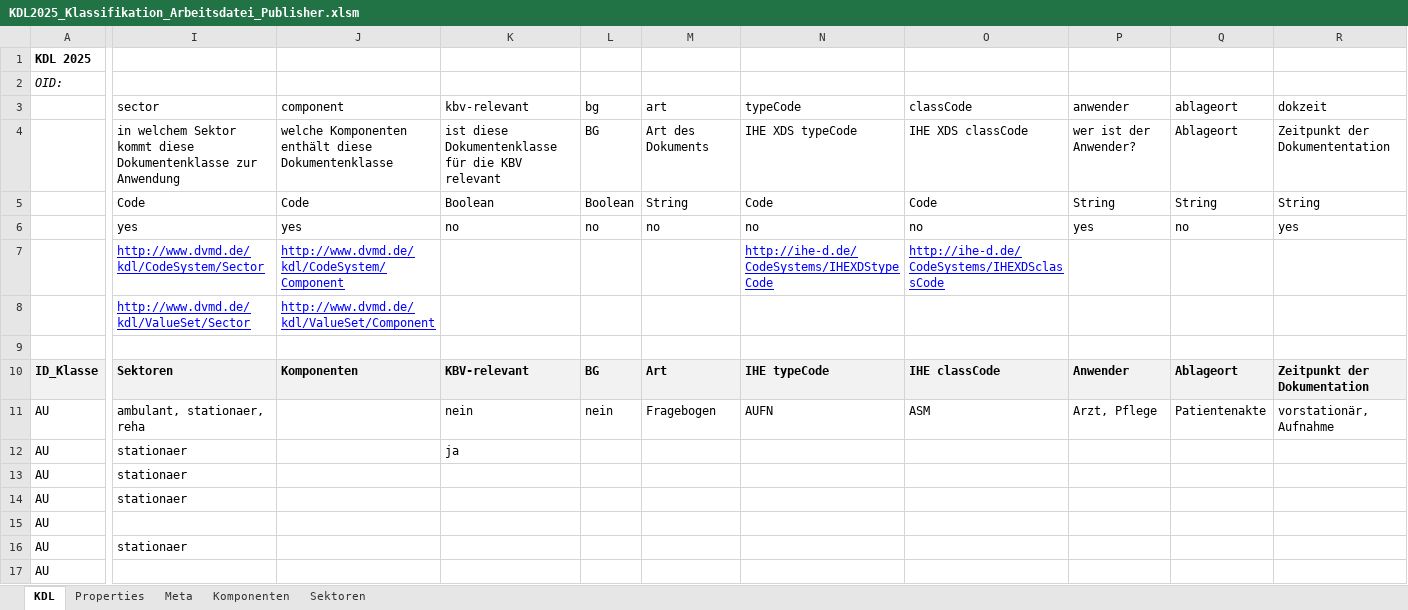
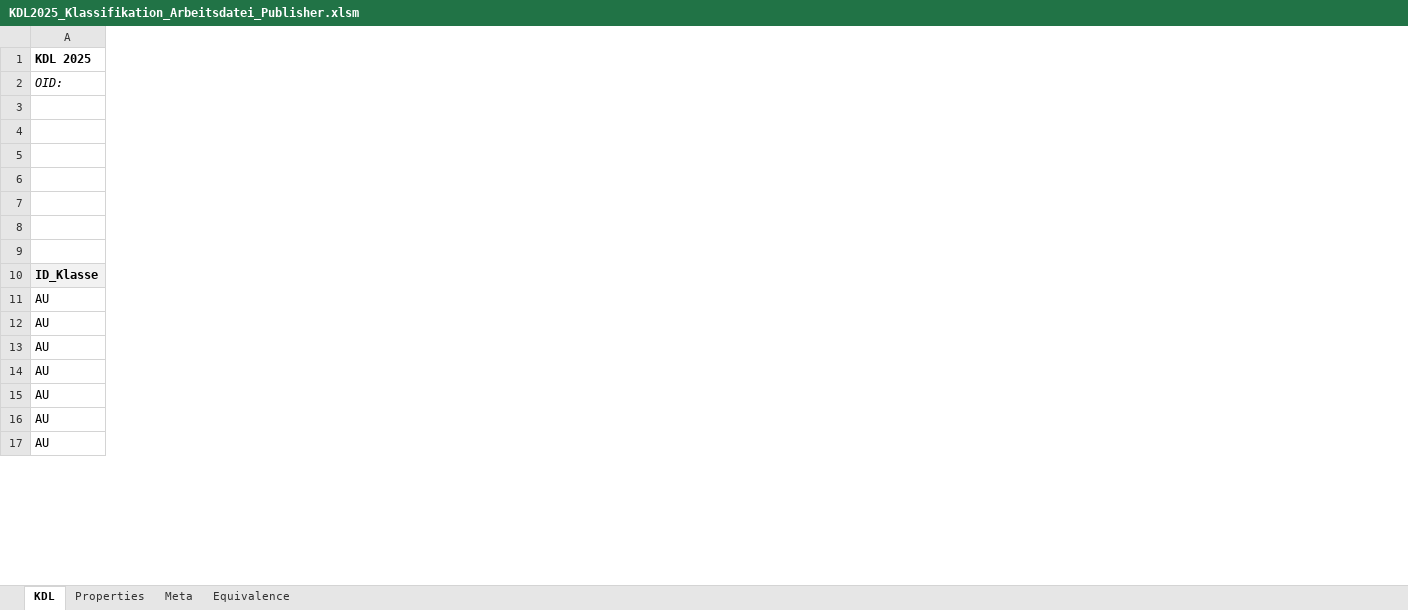
Before and after one commit to AMuellerDVMD/KDLgoesSCT, an Excel workbook: input/images-source/KDL2025_Klassifikation_Arbeitsdatei_Publisher.xlsm, sheet KDL, drawn as a sheet; only a part is shown, gaps mark what is left out; values as stored, in another font and other column widths than the file's, no borders; removed rows and columns are numbered as before the commit, all else as after; the diff covers the shown part only; the diff names each change by its address in the sheet, - before the commit and + after, or states it on an @@ line.

```diff
--- a/input/images-source/KDL2025_Klassifikation_Arbeitsdatei_Publisher.xlsm (sheet KDL)
+++ b/input/images-source/KDL2025_Klassifikation_Arbeitsdatei_Publisher.xlsm (sheet KDL)
-sheet tab: Komponenten
+sheet tab: Equivalence
-sheet tab: Sektoren
-column I, rows 3-16: sector | in welchem Sektor kommt diese Dokumentenklasse zur Anwendung | Code | yes | http://www.dvmd.de/kdl/CodeSystem/Sector | http://www.dvmd.de/kdl/ValueSet/Sector |  | Sektoren | ambulant, stationaer, reha | stationaer | stationaer | stationaer |  | stationaer
-column J, rows 3-10: component | welche Komponenten enthält diese Dokumentenklasse | Code | yes | http://www.dvmd.de/kdl/CodeSystem/Component | http://www.dvmd.de/kdl/ValueSet/Component |  | Komponenten
-column K, rows 3-12: kbv-relevant | ist diese Dokumentenklasse für die KBV relevant | Boolean | no |  |  |  | KBV-relevant | nein | ja
-column L, rows 3-11: bg | BG | Boolean | no |  |  |  | BG | nein
-column M, rows 3-11: art | Art des Dokuments | String | no |  |  |  | Art | Fragebogen
-column N, rows 3-11: typeCode | IHE XDS typeCode | Code | no | http://ihe-d.de/CodeSystems/IHEXDStypeCode |  |  | IHE typeCode | AUFN
-column O, rows 3-11: classCode | IHE XDS classCode | Code | no | http://ihe-d.de/CodeSystems/IHEXDSclassCode |  |  | IHE classCode | ASM
-column P, rows 3-11: anwender | wer ist der Anwender? | String | yes |  |  |  | Anwender | Arzt, Pflege
-column Q, rows 3-11: ablageort | Ablageort | String | no |  |  |  | Ablageort | Patientenakte
-column R, rows 3-11: dokzeit | Zeitpunkt der Dokumententation | String | yes |  |  |  | Zeitpunkt der Dokumentation | vorstationär, Aufnahme
```
Also changed, not shown: 4 added columns, 3 removed columns and 5 edited cells elsewhere in this sheet, sheet Equivalence, sheet Meta, 11 other files.
